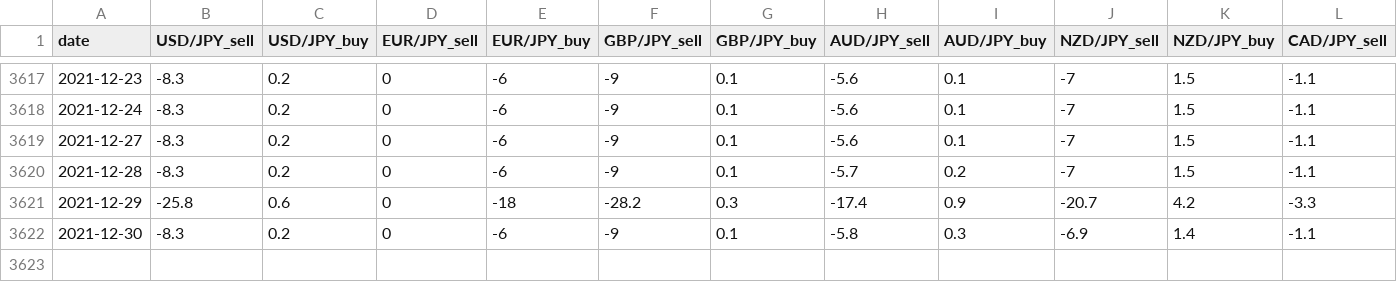
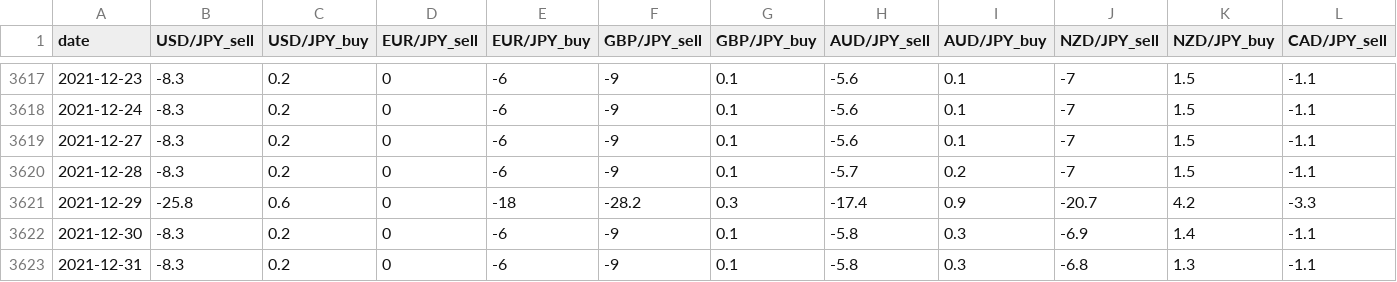
Before and after one commit to teacup123123/fx-predictor, a CSV file: market_maker/lion_fx/data_lionfx_swap.csv, drawn as a sheet; only a part is shown, gaps mark what is left out; rows hold the shown columns only; the diff names each change by its address in the sheet, - before the commit and + after, or states it on an @@ line.

Commit message:
update lionfx swap data

```diff
--- a/market_maker/lion_fx/data_lionfx_swap.csv
+++ b/market_maker/lion_fx/data_lionfx_swap.csv
+row 3623: 2021-12-31 | -8.3 | 0.2 | 0 | -6 | -9 | 0.1 | -5.8 | 0.3 | -6.8 | 1.3 | -1.1
```
Also changed, not shown: 1 other file.
